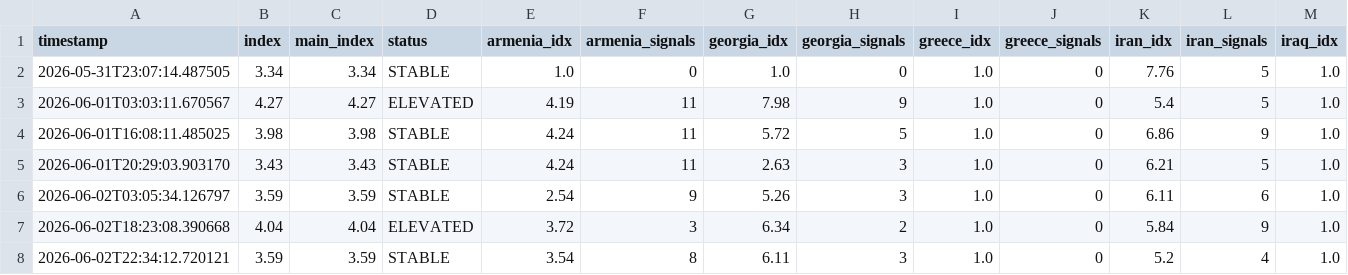
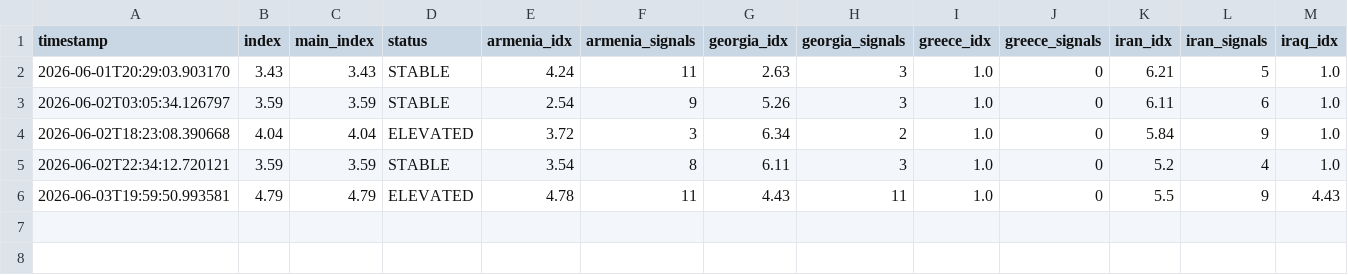
Before and after one commit to akgularda/border-neighbor-threat-index, a CSV file: bnti_history.csv, drawn as a sheet; only a part is shown; removed rows and columns are numbered as before the commit, all else as after; rows hold the shown columns only; the diff names each change by its address in the sheet, - before the commit and + after, or states it on an @@ line.

```diff
--- a/bnti_history.csv
+++ b/bnti_history.csv
-row 2: 2026-05-31T23:07:14.487505 | 3.34 | 3.34 | STABLE | 1.0 | 0 | 1.0 | 0 | 1.0 | 0 | 7.76 | 5 | 1.0
-row 3: 2026-06-01T03:03:11.670567 | 4.27 | 4.27 | ELEVATED | 4.19 | 11 | 7.98 | 9 | 1.0 | 0 | 5.4 | 5 | 1.0
-row 4: 2026-06-01T16:08:11.485025 | 3.98 | 3.98 | STABLE | 4.24 | 11 | 5.72 | 5 | 1.0 | 0 | 6.86 | 9 | 1.0
+row 6: 2026-06-03T19:59:50.993581 | 4.79 | 4.79 | ELEVATED | 4.78 | 11 | 4.43 | 11 | 1.0 | 0 | 5.5 | 9 | 4.43
```
Also changed, not shown: 2 other files.
